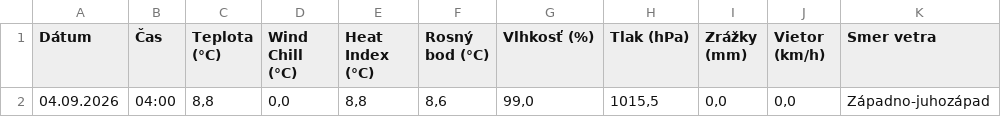
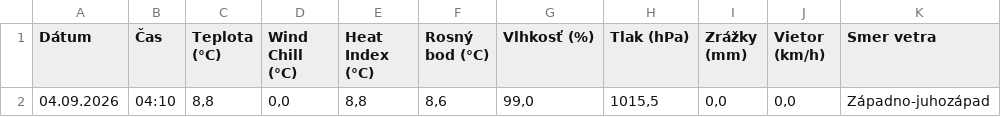
Before and after one commit to dafecko/Puste_Pole_Meteo, a CSV file: meteo_aktualne.csv, drawn as a sheet; only a part is shown; the diff names each change by its address in the sheet, - before the commit and + after, or states it on an @@ line.

```diff
--- a/meteo_aktualne.csv
+++ b/meteo_aktualne.csv
-B2 (Čas): 04:00
+B2 (Čas): 04:10
```
